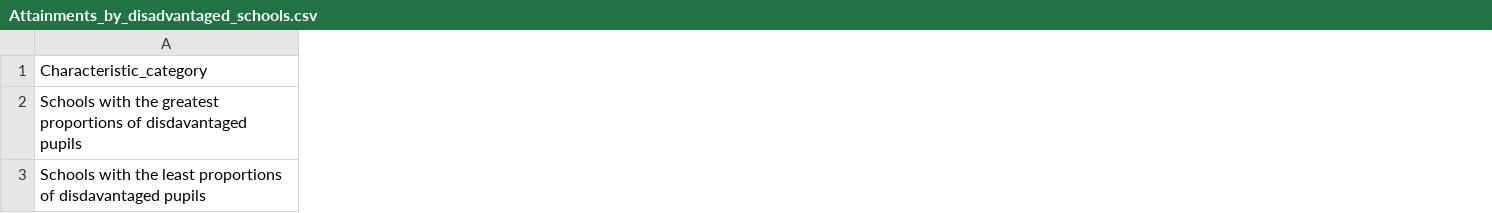
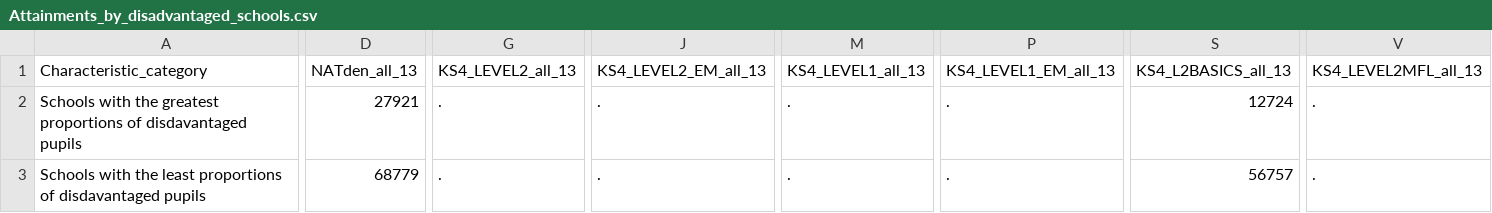
Before and after one commit to theodi/GCSE-and-equivalent-attainment-by-pupil-characteristics-2012-to-2013, a CSV file: data/processed/02_stage_2/Attainments_by_disadvantaged_schools.csv, drawn as a sheet; only a part is shown, gaps mark what is left out; the diff covers the shown part only; the diff names each change by its address in the sheet, - before the commit and + after, or states it on an @@ line.

Commit message:
Checked contents of Attainments_by_disadvantaged_schools.csv

```diff
--- a/data/processed/02_stage_2/Attainments_by_disadvantaged_schools.csv
+++ b/data/processed/02_stage_2/Attainments_by_disadvantaged_schools.csv
+column D, rows 1-3: NATden_all_13 | 27921 | 68779
+column G, rows 1-3: KS4_LEVEL2_all_13 | . | .
+column J, rows 1-3: KS4_LEVEL2_EM_all_13 | . | .
+column M, rows 1-3: KS4_LEVEL1_all_13 | . | .
+column P, rows 1-3: KS4_LEVEL1_EM_all_13 | . | .
+column S, rows 1-3: KS4_L2BASICS_all_13 | 12724 | 56757
+column V, rows 1-3: KS4_LEVEL2MFL_all_13 | . | .
```
Also changed, not shown: 31 added columns elsewhere in this file, data/processed/02_stage_2/Attainments_by_disadvantage.csv, 1 other file.
